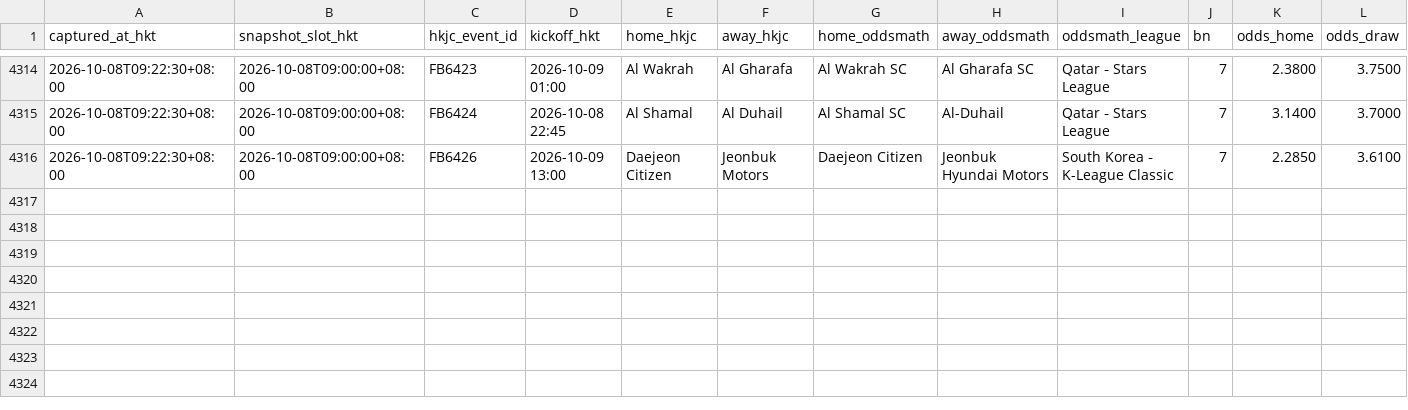
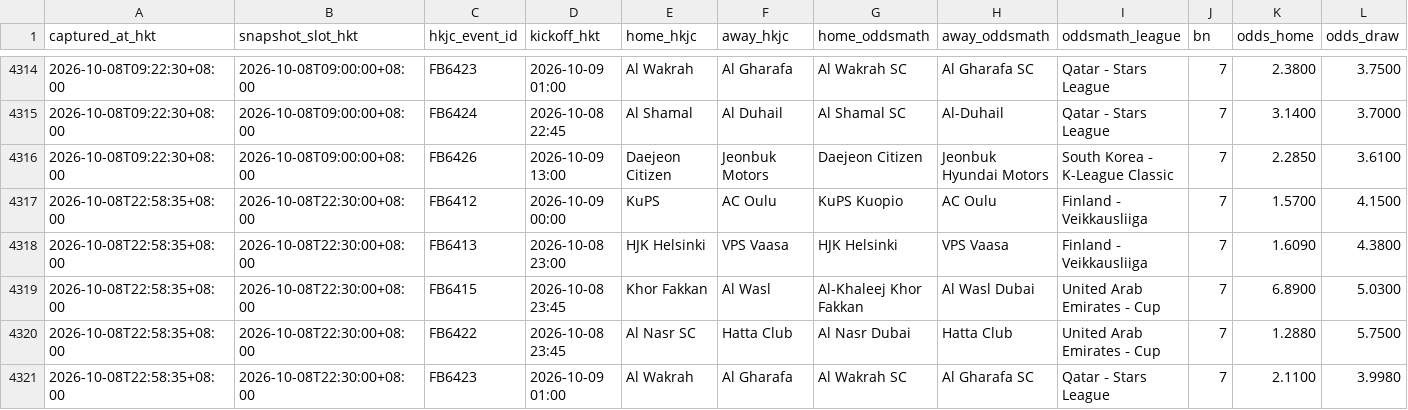
Before and after one commit to sargesticky-code/football-fast-tracker, a CSV file: data/oddsmath_history.csv, drawn as a sheet; only a part is shown, gaps mark what is left out; rows hold the shown columns only; the diff names each change by its address in the sheet, - before the commit and + after, or states it on an @@ line.

```diff
--- a/data/oddsmath_history.csv
+++ b/data/oddsmath_history.csv
+row 4317: 2026-10-08T22:58:35+08:00 | 2026-10-08T22:30:00+08:00 | FB6412 | 2026-10-09 00:00 | KuPS | AC Oulu | KuPS Kuopio | AC Oulu | Finland ‐ Veikkausliiga | 7 | 1.5700 | 4.1500
+row 4318: 2026-10-08T22:58:35+08:00 | 2026-10-08T22:30:00+08:00 | FB6413 | 2026-10-08 23:00 | HJK Helsinki | VPS Vaasa | HJK Helsinki | VPS Vaasa | Finland ‐ Veikkausliiga | 7 | 1.6090 | 4.3800
+row 4319: 2026-10-08T22:58:35+08:00 | 2026-10-08T22:30:00+08:00 | FB6415 | 2026-10-08 23:45 | Khor Fakkan | Al Wasl | Al-Khaleej Khor Fakkan | Al Wasl Dubai | United Arab Emirates ‐ Cup | 7 | 6.8900 | 5.0300
+row 4320: 2026-10-08T22:58:35+08:00 | 2026-10-08T22:30:00+08:00 | FB6422 | 2026-10-08 23:45 | Al Nasr SC | Hatta Club | Al Nasr Dubai | Hatta Club | United Arab Emirates ‐ Cup | 7 | 1.2880 | 5.7500
+row 4321: 2026-10-08T22:58:35+08:00 | 2026-10-08T22:30:00+08:00 | FB6423 | 2026-10-09 01:00 | Al Wakrah | Al Gharafa | Al Wakrah SC | Al Gharafa SC | Qatar ‐ Stars League | 7 | 2.1100 | 3.9980
```
Also changed, not shown: data/odds_movement.csv, data/oddsmath_current.csv.
